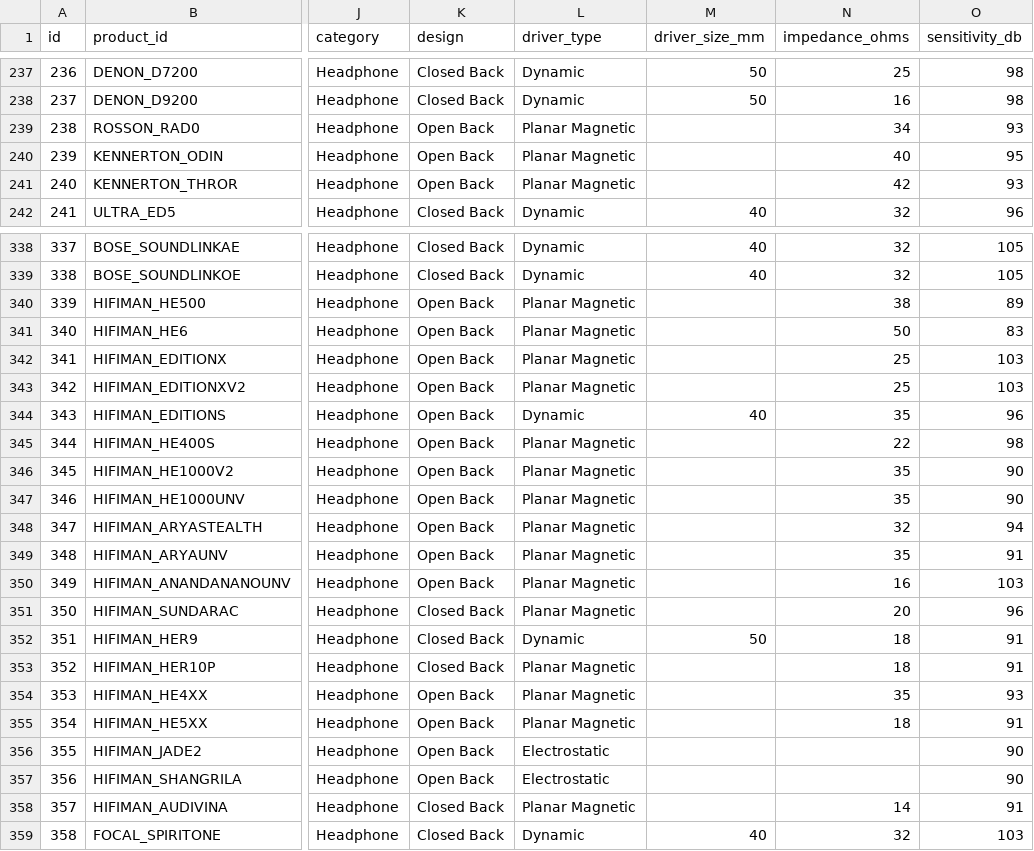
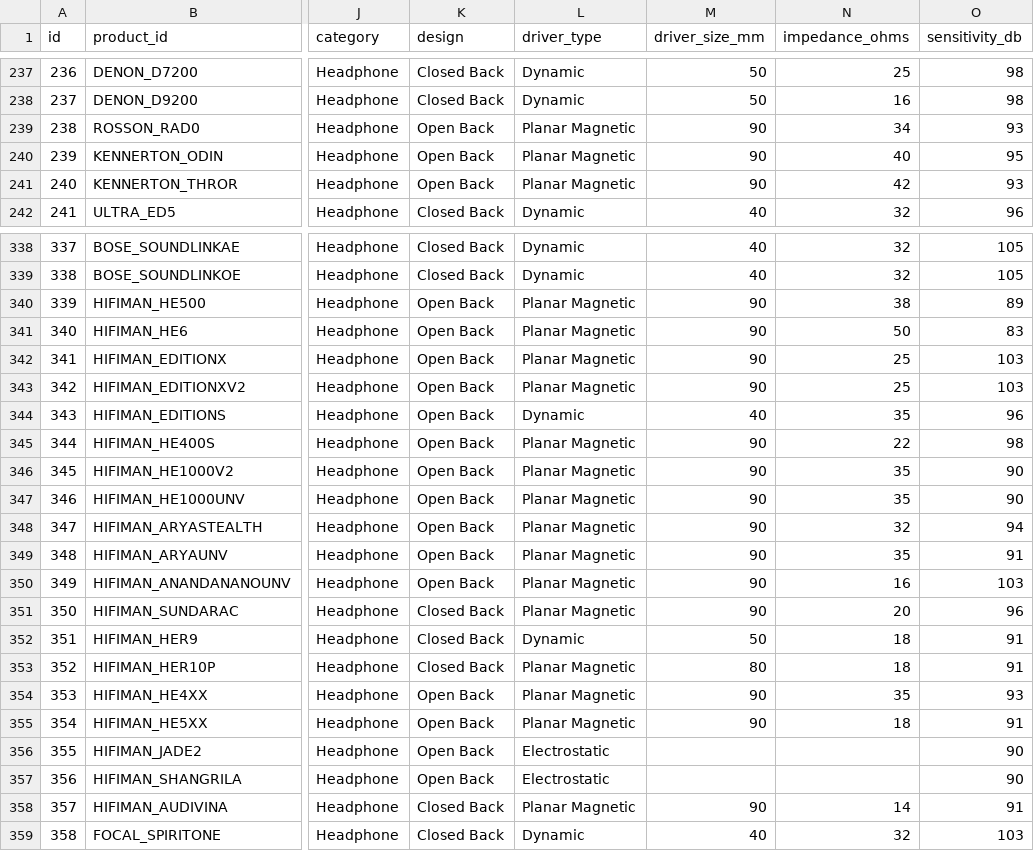
Before and after one commit to notacodeman/headphone-database, a CSV file: database/products.csv, drawn as a sheet; only a part is shown, gaps mark what is left out; the diff covers the shown part only; the diff names each change by its address in the sheet, - before the commit and + after, or states it on an @@ line.

Commit message:
Fill in driver_size_mm for planar magnetic headphones

```diff
--- a/database/products.csv
+++ b/database/products.csv
-M239:M241 (driver_size_mm): (empty)
+M239:M241 (driver_size_mm): 90
-M340:M343 (driver_size_mm): (empty)
+M340:M343 (driver_size_mm): 90
-M345:M351 (driver_size_mm): (empty)
+M345:M351 (driver_size_mm): 90
-M353 (driver_size_mm): (empty)
+M353 (driver_size_mm): 80
-M354:M355 (driver_size_mm): (empty)
+M354:M355 (driver_size_mm): 90
-M358 (driver_size_mm): (empty)
+M358 (driver_size_mm): 90
```
Also changed, not shown: 97 edited cells elsewhere in this file.
